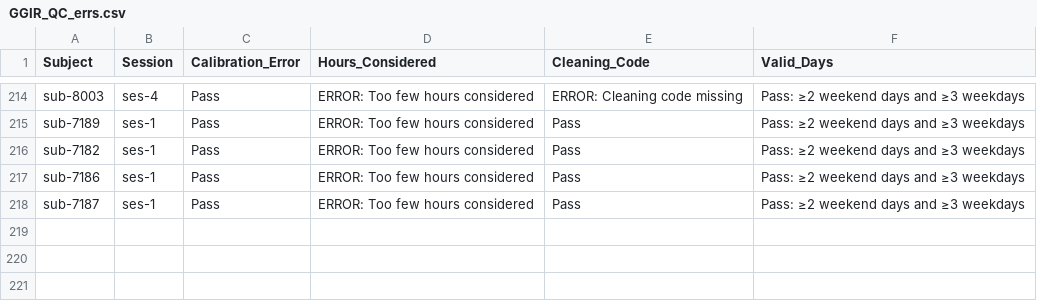
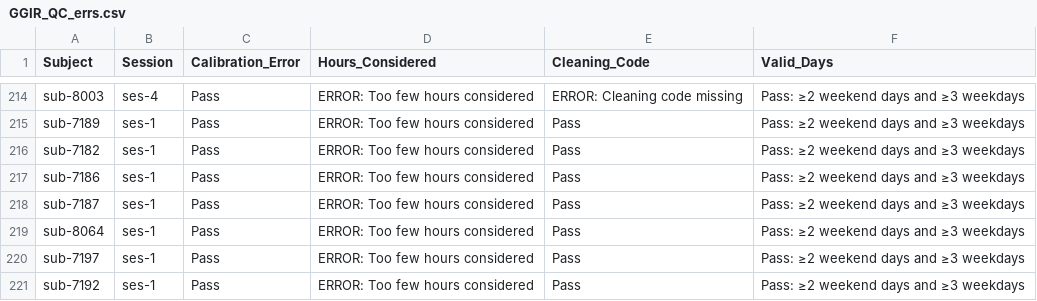
Before and after one commit to HBClab/boost-act, a CSV file: code/logs/GGIR_QC_errs.csv, drawn as a sheet; only a part is shown, gaps mark what is left out.

```diff
--- a/code/logs/GGIR_QC_errs.csv
+++ b/code/logs/GGIR_QC_errs.csv
@@ -218 +218,4 @@ sub-7186,ses-1,Pass,ERROR: Too few hours considered,Pass,Pass: ≥2 weekend days
 sub-7187,ses-1,Pass,ERROR: Too few hours considered,Pass,Pass: ≥2 weekend days and ≥3 weekdays
+sub-8064,ses-1,Pass,ERROR: Too few hours considered,Pass,Pass: ≥2 weekend days and ≥3 weekdays
+sub-7197,ses-1,Pass,ERROR: Too few hours considered,Pass,Pass: ≥2 weekend days and ≥3 weekdays
+sub-7192,ses-1,Pass,ERROR: Too few hours considered,Pass,Pass: ≥2 weekend days and ≥3 weekdays
```
Also changed, not shown: 8 other files.
